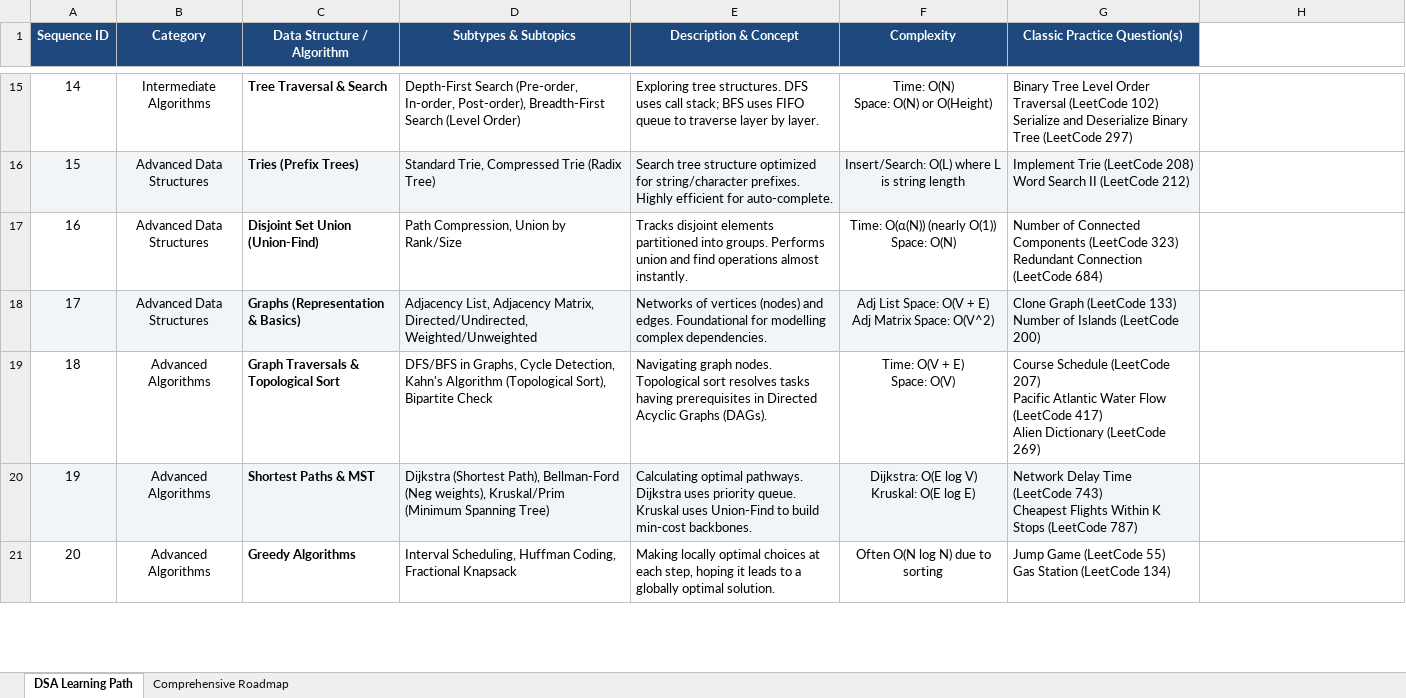
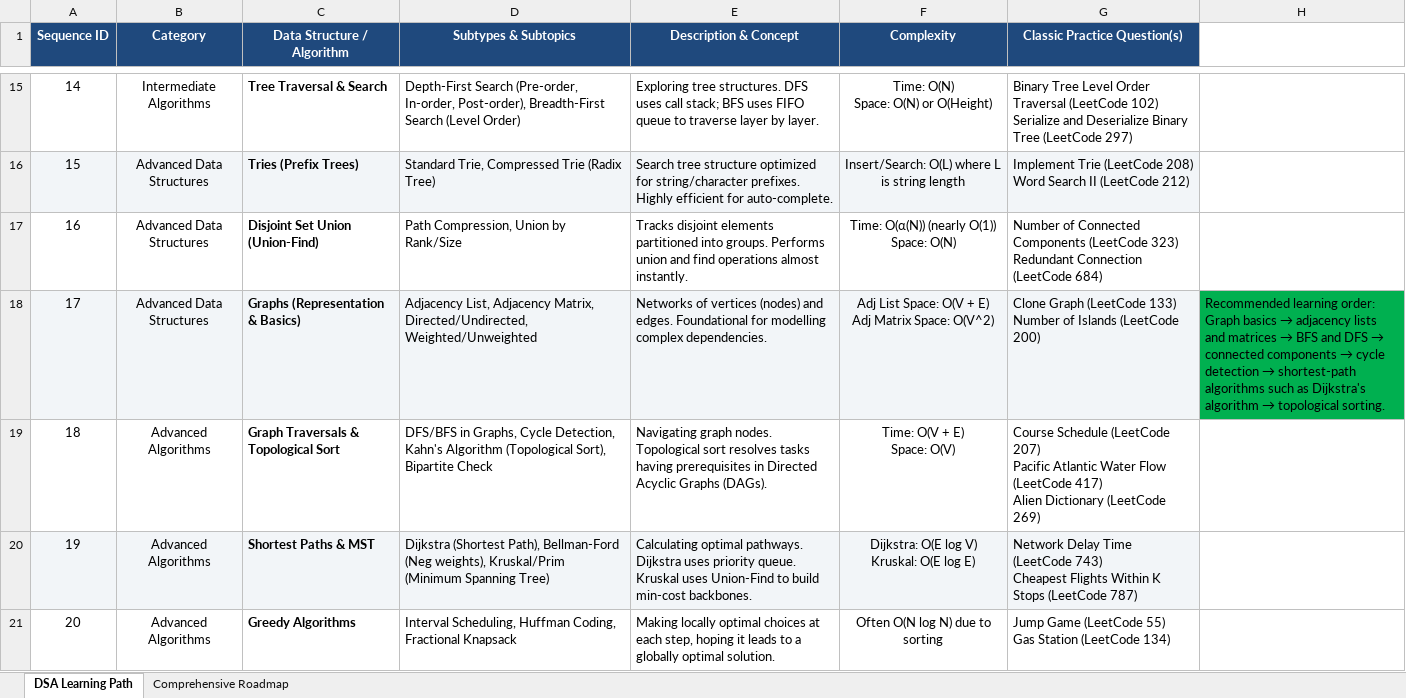
Before and after one commit to mrajpurohit1912/dsa-learnings, an Excel workbook: dsa_mastery_roadmap_new.xlsx, sheet DSA Learning Path, drawn as a sheet; only a part is shown, gaps mark what is left out; values as stored, in another font and other column widths than the file's, no borders; the diff names each change by its address in the sheet, - before the commit and + after, or states it on an @@ line.

Commit message:
Practicing graph data struture

```diff
--- a/dsa_mastery_roadmap_new.xlsx (sheet DSA Learning Path)
+++ b/dsa_mastery_roadmap_new.xlsx (sheet DSA Learning Path)
@@ H18: (empty) → Recommended learning order: Graph basics → adjacency lists and matrices → BFS and DFS → connected components → cycle detection → shortest-path algorithms such as Dijkstra's algorithm → topological sorting. @@
-H18 fill: none
+H18 fill: #00B050
```
Also changed, not shown: 1 other file.
